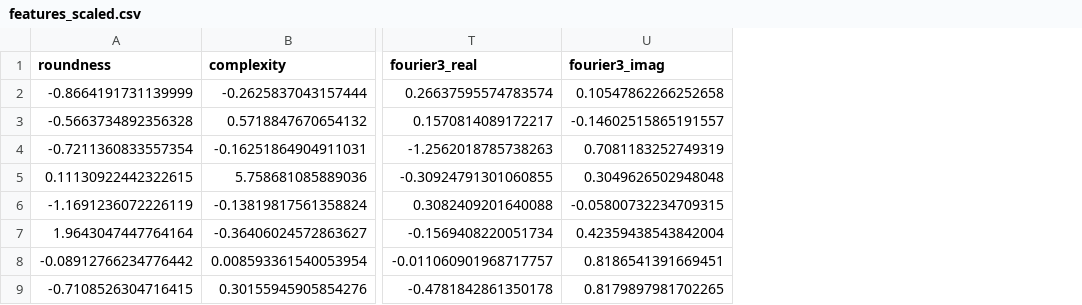
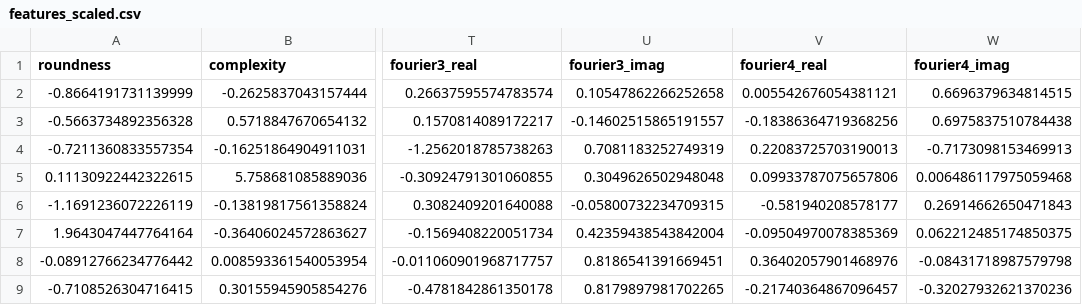
Before and after one commit to JPEspinoza/tarea_4_imagenes, a CSV file: features_scaled.csv, drawn as a sheet; only a part is shown, gaps mark what is left out; the diff names each change by its address in the sheet, - before the commit and + after, or states it on an @@ line.

Commit message:
eliminado LDA, agregado fourier4, arreglado problema con SBS

```diff
--- a/features_scaled.csv
+++ b/features_scaled.csv
+column V (fourier4_real), rows 2-9: 0.005542676054381121 | -0.18386364719368256 | 0.22083725703190013 | 0.09933787075657806 | -0.581940208578177 | -0.09504970078385369 | 0.36402057901468976 | -0.21740364867096457
+column W (fourier4_imag), rows 2-9: 0.6696379634814515 | 0.6975837510784438 | -0.7173098153469913 | 0.006486117975059468 | 0.26914662650471843 | 0.062212485174850375 | -0.08431718987579798 | -0.32027932621370236
```
Also changed, not shown: 4 other files.
